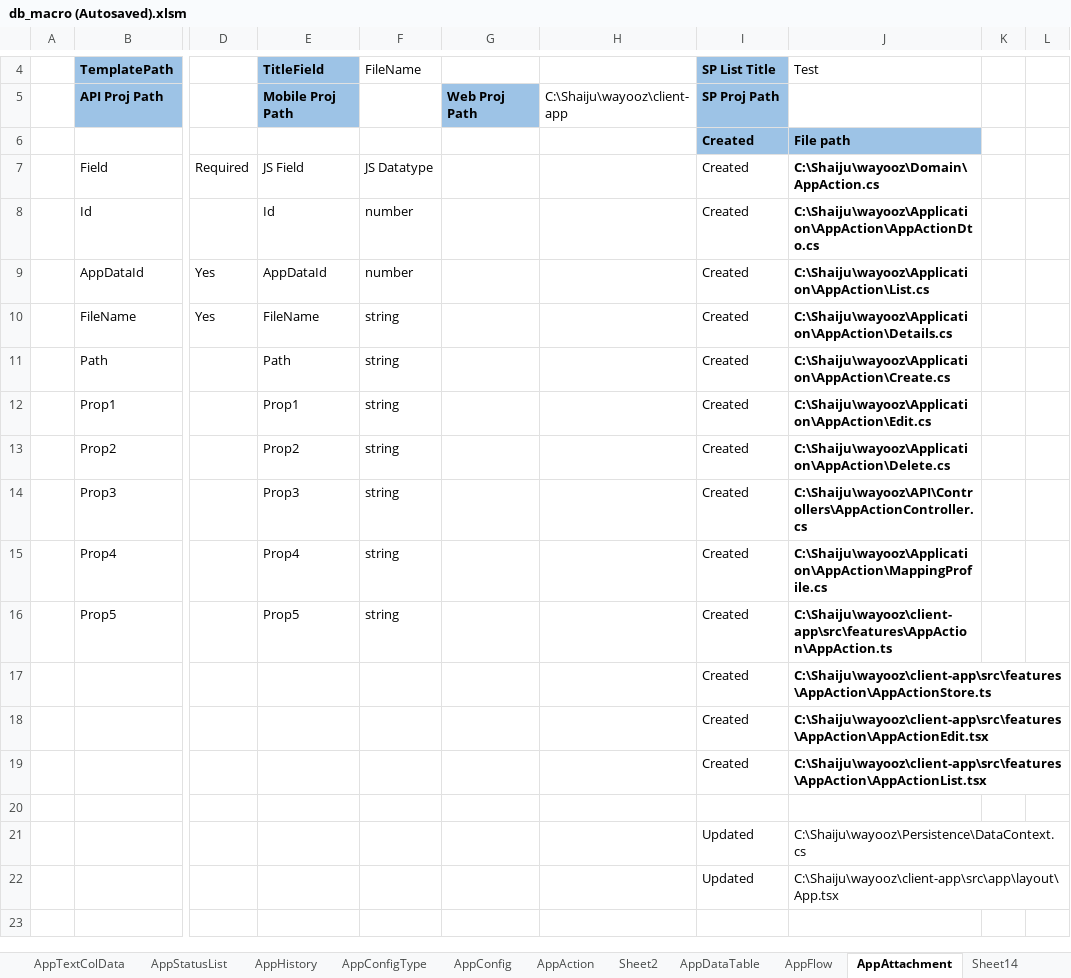
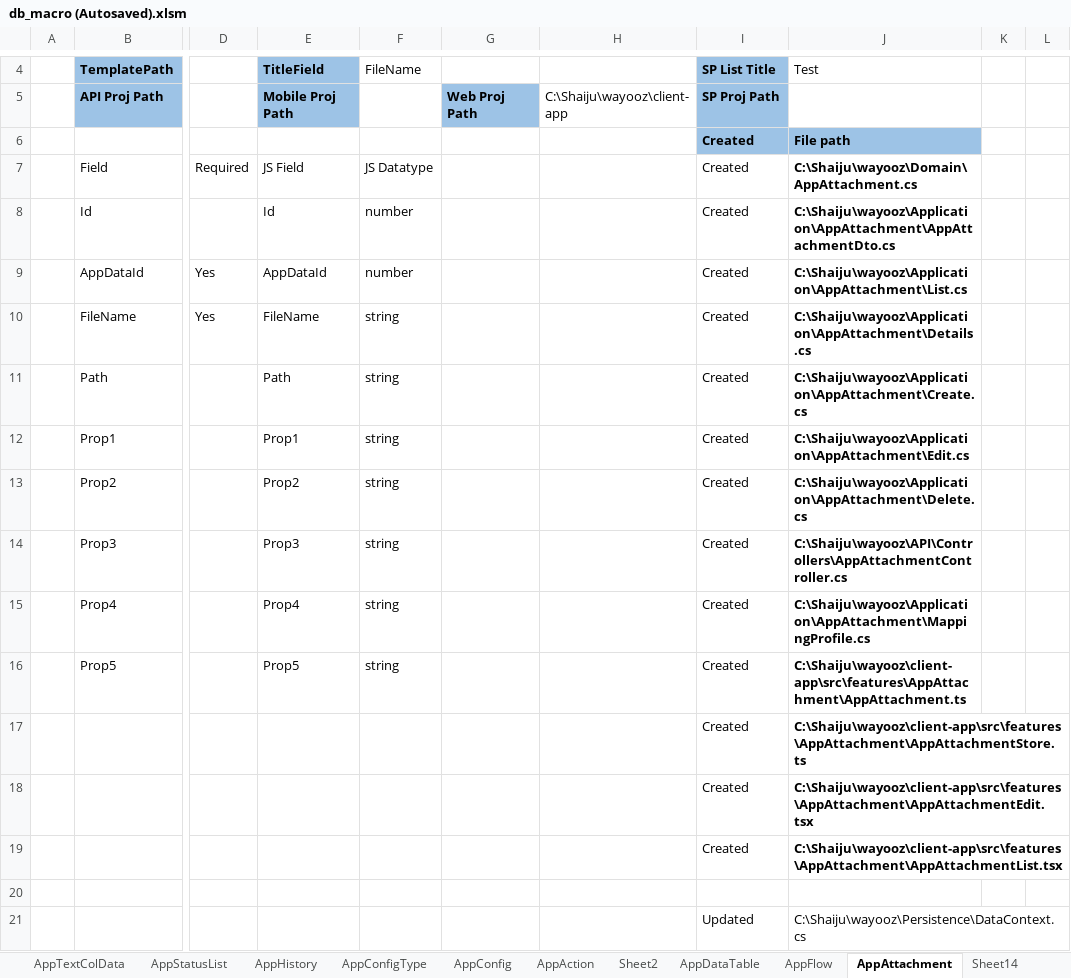
Before and after one commit to shaijukumar/AppWEb, an Excel workbook: CodeTemplate/db_macro (Autosaved).xlsm, sheet AppAttachment, drawn as a sheet; only a part is shown, gaps mark what is left out; the shorter side is filled out with more unchanged rows; values as stored, in another font and other column widths than the file's, no borders; table styles not drawn; the diff names each change by its address in the sheet, - before the commit and + after, or states it on an @@ line.

```diff
--- a/CodeTemplate/db_macro (Autosaved).xlsm (sheet AppAttachment)
+++ b/CodeTemplate/db_macro (Autosaved).xlsm (sheet AppAttachment)
-J7: C:\Shaiju\wayooz\Domain\AppAction.cs
+J7: C:\Shaiju\wayooz\Domain\AppAttachment.cs
-J8: C:\Shaiju\wayooz\Application\AppAction\AppActionDto.cs
+J8: C:\Shaiju\wayooz\Application\AppAttachment\AppAttachmentDto.cs
-J9: C:\Shaiju\wayooz\Application\AppAction\List.cs
+J9: C:\Shaiju\wayooz\Application\AppAttachment\List.cs
-J10: C:\Shaiju\wayooz\Application\AppAction\Details.cs
+J10: C:\Shaiju\wayooz\Application\AppAttachment\Details.cs
-J11: C:\Shaiju\wayooz\Application\AppAction\Create.cs
+J11: C:\Shaiju\wayooz\Application\AppAttachment\Create.cs
-J12: C:\Shaiju\wayooz\Application\AppAction\Edit.cs
+J12: C:\Shaiju\wayooz\Application\AppAttachment\Edit.cs
-J13: C:\Shaiju\wayooz\Application\AppAction\Delete.cs
+J13: C:\Shaiju\wayooz\Application\AppAttachment\Delete.cs
-J14: C:\Shaiju\wayooz\API\Controllers\AppActionController.cs
+J14: C:\Shaiju\wayooz\API\Controllers\AppAttachmentController.cs
-J15: C:\Shaiju\wayooz\Application\AppAction\MappingProfile.cs
+J15: C:\Shaiju\wayooz\Application\AppAttachment\MappingProfile.cs
-J16: C:\Shaiju\wayooz\client-app\src\features\AppAction\AppAction.ts
+J16: C:\Shaiju\wayooz\client-app\src\features\AppAttachment\AppAttachment.ts
-J17: C:\Shaiju\wayooz\client-app\src\features\AppAction\AppActionStore.ts
+J17: C:\Shaiju\wayooz\client-app\src\features\AppAttachment\AppAttachmentStore.ts
-J18: C:\Shaiju\wayooz\client-app\src\features\AppAction\AppActionEdit.tsx
+J18: C:\Shaiju\wayooz\client-app\src\features\AppAttachment\AppAttachmentEdit.tsx
-J19: C:\Shaiju\wayooz\client-app\src\features\AppAction\AppActionList.tsx
+J19: C:\Shaiju\wayooz\client-app\src\features\AppAttachment\AppAttachmentList.tsx
```
Also changed, not shown: 25 other files.
